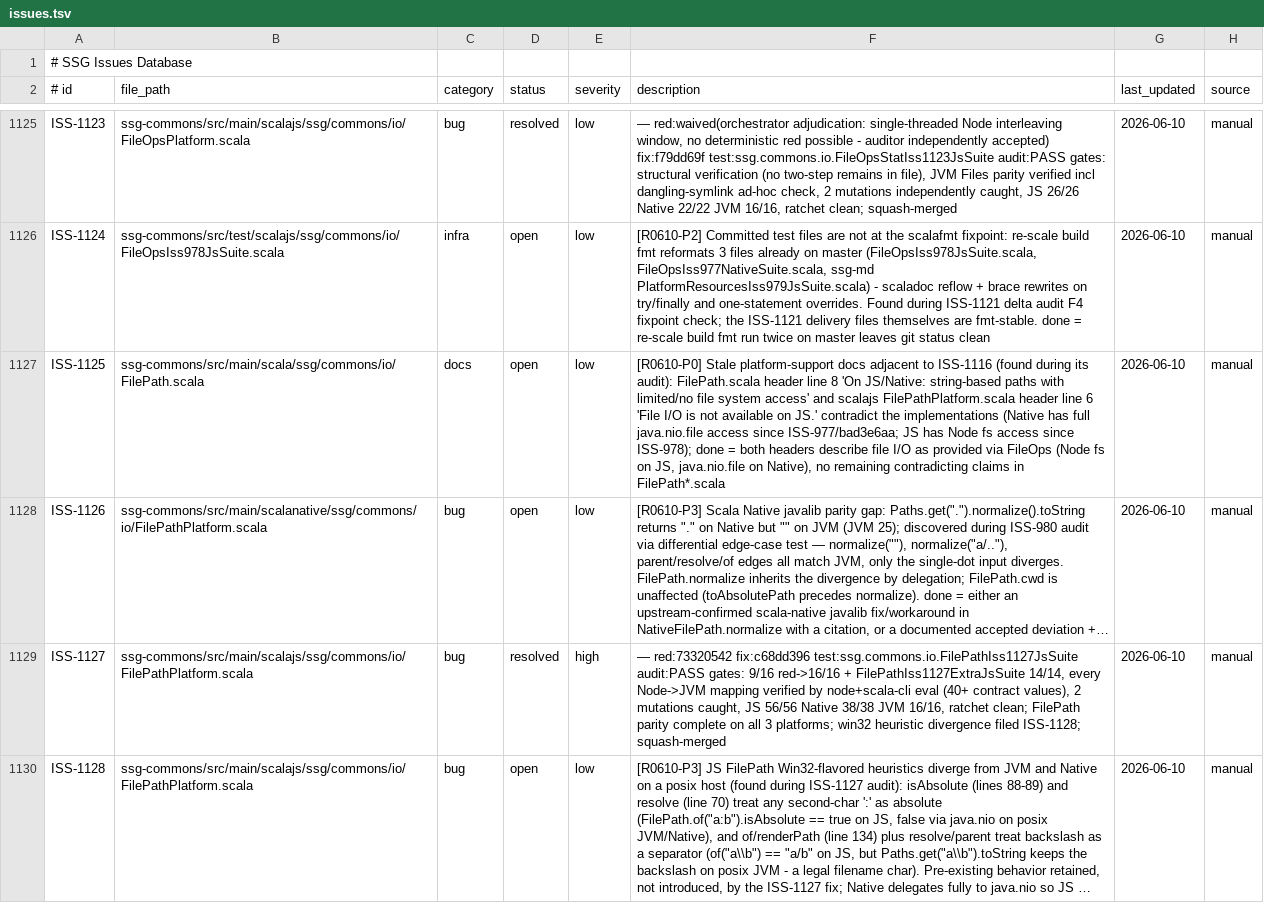
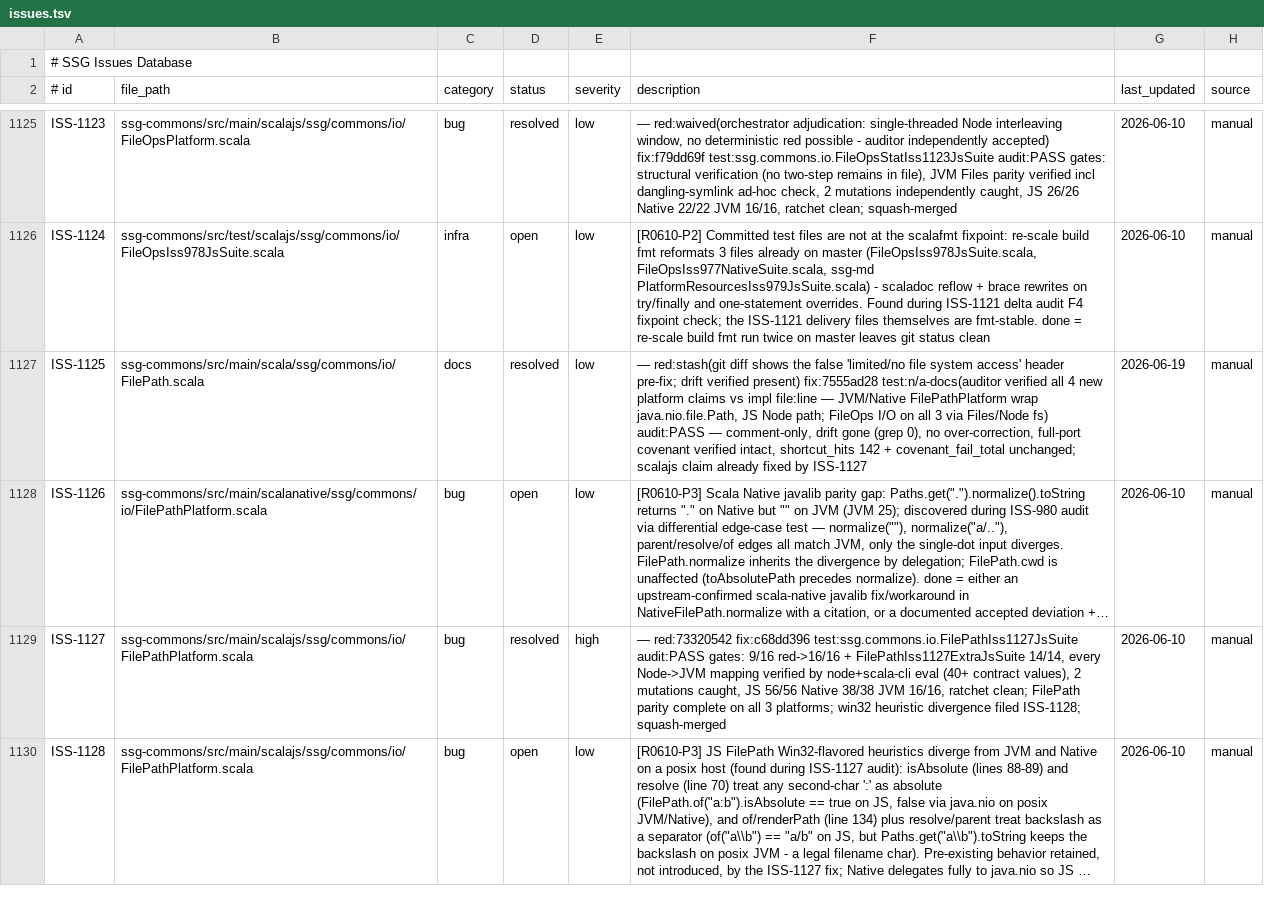
Before and after one commit to kubuszok/ssg, a TSV file: .rescale/data/issues.tsv, drawn as a sheet; only a part is shown, gaps mark what is left out; long unchanged cells end in …; the diff names each change by its address in the sheet, - before the commit and + after, or states it on an @@ line.

Commit message:
campaign: ISS-1125 resolved (FilePath docs drift, audit PASS, 0 bounces). P0 actionable work COMPLETE — only user-parked ISS-1117 remains; campaign advances to P1

```diff
--- a/.rescale/data/issues.tsv
+++ b/.rescale/data/issues.tsv
-D1127 (status): open
+D1127 (status): resolved
-F1127 (description): [R0610-P0] Stale platform-support docs adjacent to ISS-1116 (found during its audit): FilePath.scala header line 8 'On JS/Native: string-based paths with limited/no file system access' and scalajs FilePathPlatform.scala header line 6 'File I/O is not available on JS.' contradict the implementations (Native has full java.nio.file access since ISS-977/bad3e6aa; JS has Node fs access since ISS-978); done = both headers describe file I/O as provided via FileOps (Node fs on JS, java.nio.file on Native), no remaining contradicting claims in FilePath*.scala
+F1127 (description): — red:stash(git diff shows the false 'limited/no file system access' header pre-fix; drift verified present) fix:7555ad28 test:n/a-docs(auditor verified all 4 new platform claims vs impl file:line — JVM/Native FilePathPlatform wrap java.nio.file.Path, JS Node path; FileOps I/O on all 3 via Files/Node fs) audit:PASS — comment-only, drift gone (grep 0), no over-correction, full-port covenant verified intact, shortcut_hits 142 + covenant_fail_total unchanged; scalajs claim already fixed by ISS-1127
-G1127 (last_updated): 2026-06-10
+G1127 (last_updated): 2026-06-19
```
Also changed, not shown: 1 other file.
